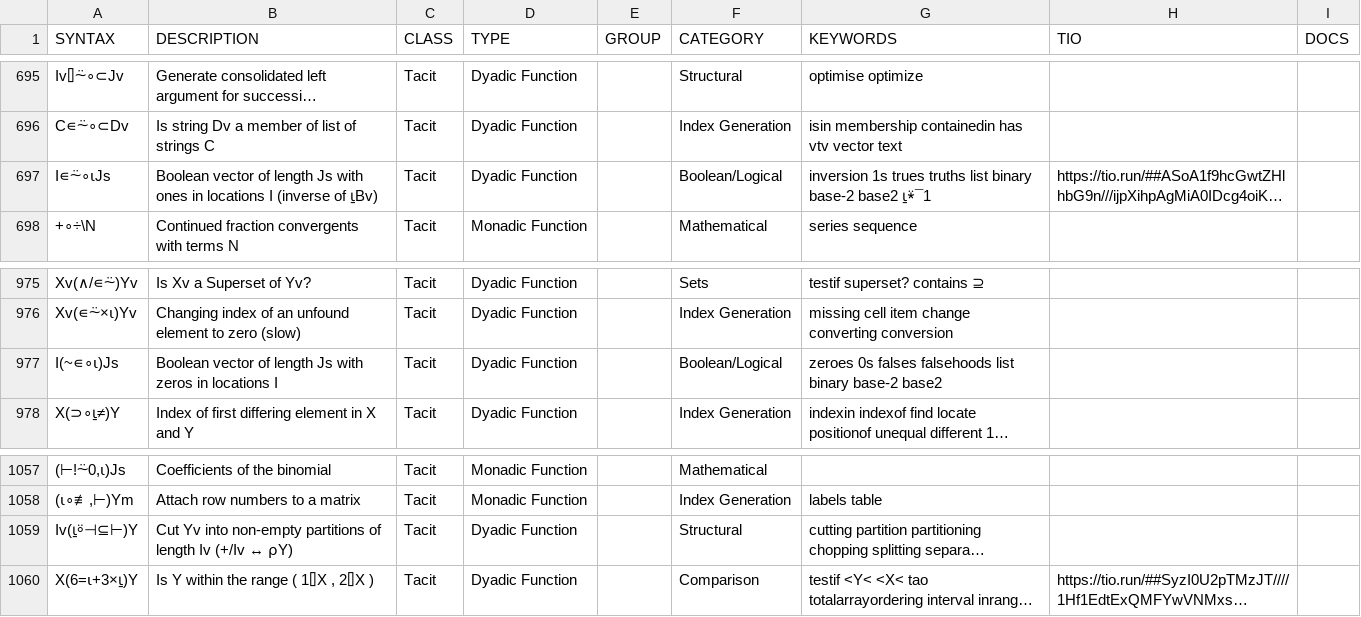
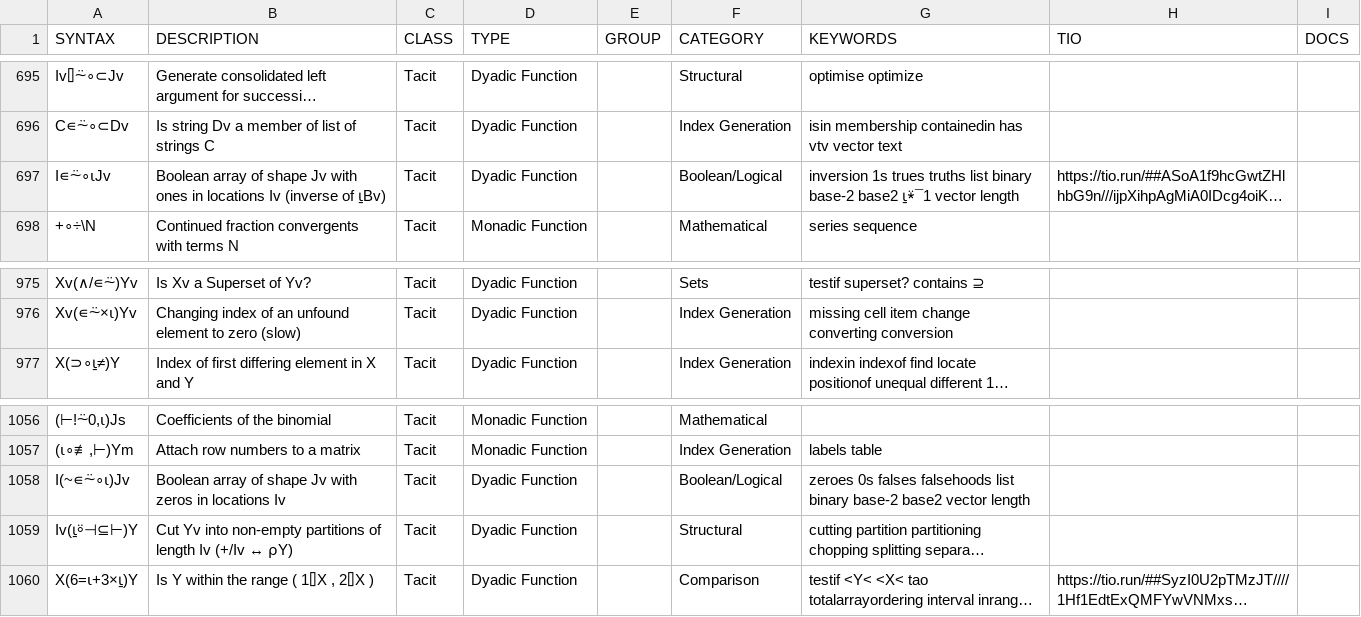
Before and after one commit to abrudz/aplcart, a TSV file: table.tsv, drawn as a sheet; only a part is shown, gaps mark what is left out; long unchanged cells end in …; removed rows and columns are numbered as before the commit, all else as after; the diff names each change by its address in the sheet, - before the commit and + after, or states it on an @@ line.

Commit message:
Fix #104

```diff
--- a/table.tsv
+++ b/table.tsv
-A697 (SYNTAX): I∊⍨∘⍳Js
+A697 (SYNTAX): I∊⍨∘⍳Jv
-B697 (DESCRIPTION): Boolean vector of length Js with ones in locations I (inverse of…
+B697 (DESCRIPTION): Boolean array of shape Jv with ones in locations Iv (inverse of…
-G697 (KEYWORDS): …base2 ⍸⍣¯1
+G697 (KEYWORDS): …base2 ⍸⍣¯1 vector length
-row 977: I(~∊∘⍳)Js | Boolean vector of length Js with zeros in locations I | Tacit | Dyadic Function |  | Boolean/Logical | zeroes 0s falses falsehoods list binary base-2 base2
+row 1058: I(~∊⍨∘⍳)Jv | Boolean array of shape Jv with zeros in locations Iv | Tacit | Dyadic Function |  | Boolean/Logical | zeroes 0s falses falsehoods list binary base-2 base2 vector length
```
